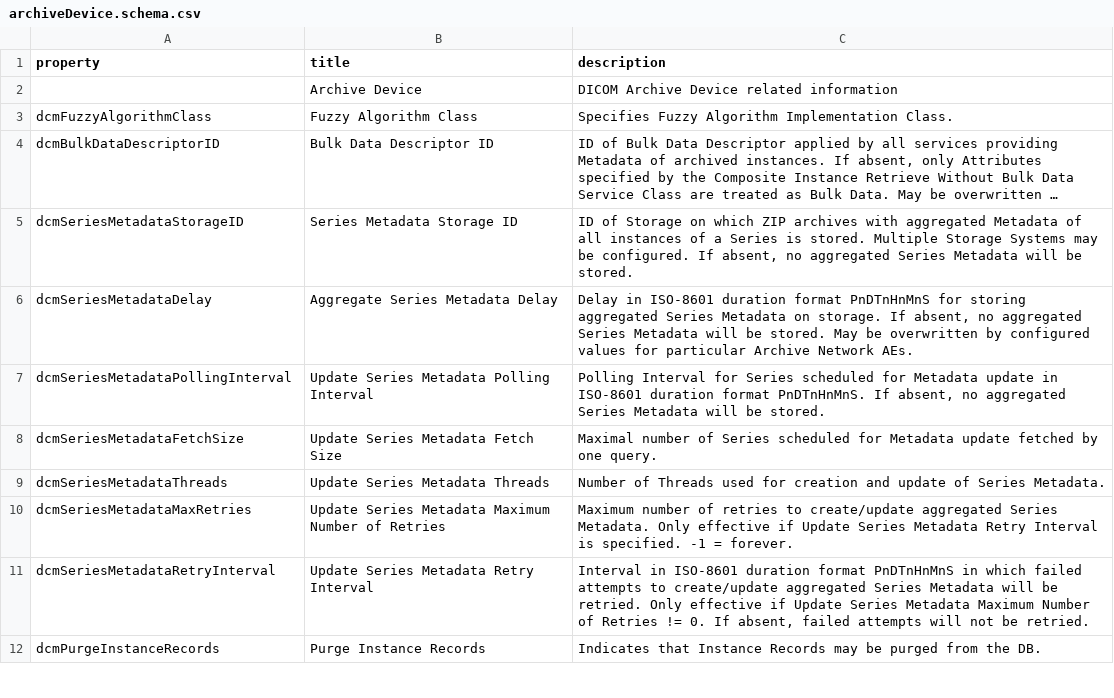
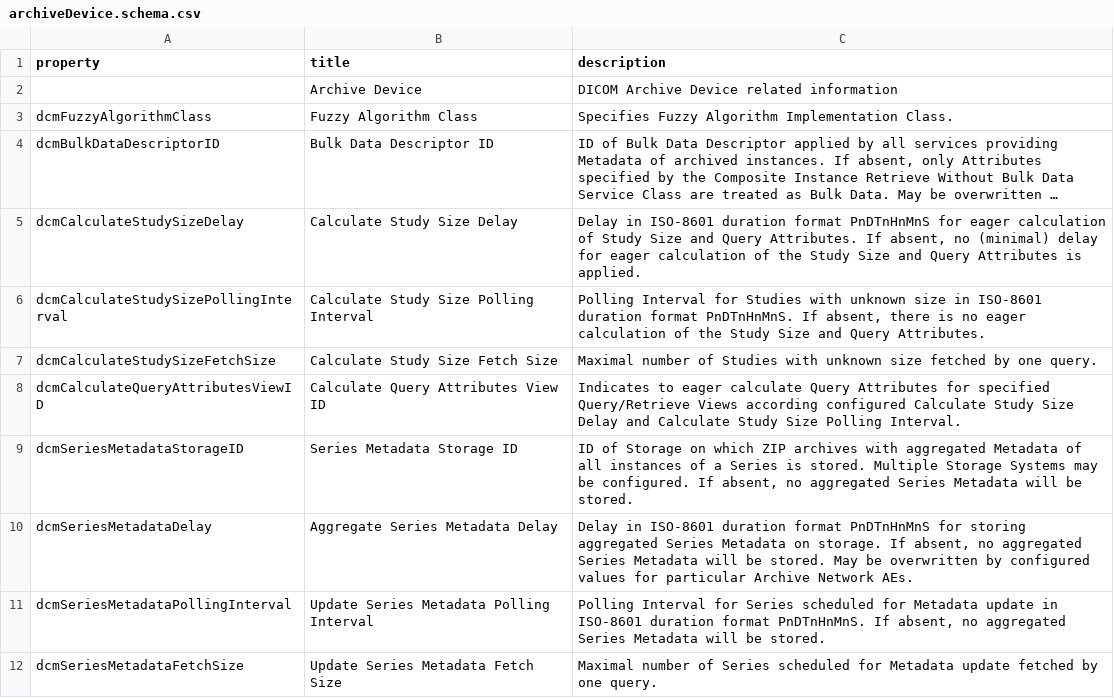
Before and after one commit to dcm4che/dcm4chee-arc-lang, a CSV file: src/csv/archiveDevice.schema.csv, drawn as a sheet; only a part is shown; the shorter side is filled out with more unchanged rows; long unchanged cells end in …; the diff names each change by its address in the sheet, - before the commit and + after, or states it on an @@ line.

Commit message:
Add dcmCalculateStudySizeDelay, dcmCalculateStudySizePollingInterval, dcmCalculateStudySizeFetchSize, dcmCalculateQueryAttributesViewID to archiveDevice.schema fix #30

```diff
--- a/src/csv/archiveDevice.schema.csv
+++ b/src/csv/archiveDevice.schema.csv
+row 5: dcmCalculateStudySizeDelay | Calculate Study Size Delay | Delay in ISO-8601 duration format PnDTnHnMnS for eager calculation of Study Size and Query Attributes. If absent, no (minimal) delay for eager calculation of the Study Size and Query Attributes is applied.
+row 6: dcmCalculateStudySizePollingInterval | Calculate Study Size Polling Interval | Polling Interval for Studies with unknown size in ISO-8601 duration format PnDTnHnMnS. If absent, there is no eager calculation of the Study Size and Query Attributes.
+row 7: dcmCalculateStudySizeFetchSize | Calculate Study Size Fetch Size | Maximal number of Studies with unknown size fetched by one query.
+row 8: dcmCalculateQueryAttributesViewID | Calculate Query Attributes View ID | Indicates to eager calculate Query Attributes for specified Query/Retrieve Views according configured Calculate Study Size Delay and Calculate Study Size Polling Interval.
```
Also changed, not shown: src/csv/exportPriorsRule.schema.csv, src/csv/exportRule.schema.csv, 4 other files.
